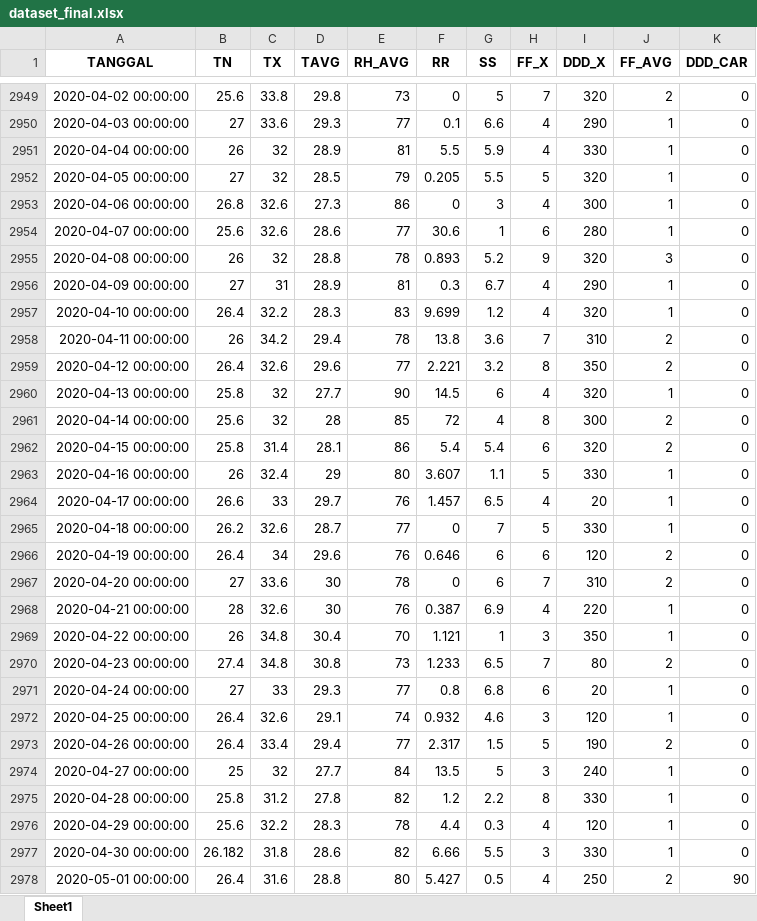
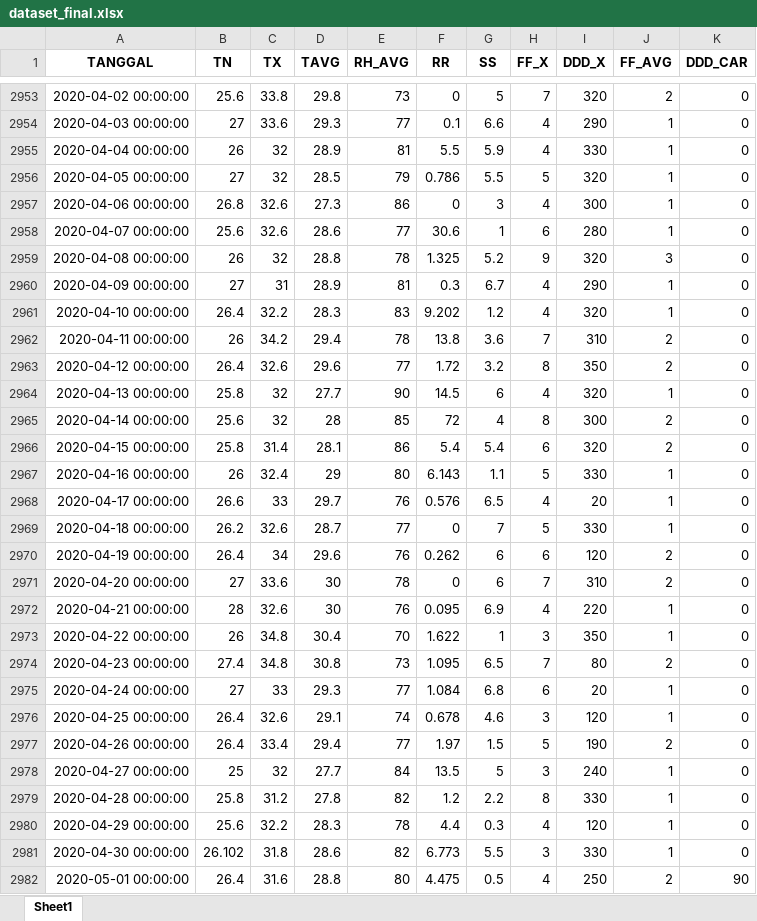
Before and after one commit to Ayusekar22/Jakarta-Weather-Prediction-2025, an Excel workbook: dataset_final.xlsx, sheet Sheet1, drawn as a sheet; only a part is shown, gaps mark what is left out; values as stored, in another font and other column widths than the file's, no borders; addresses are those after the commit; the diff covers the shown part only; the diff names each change by its address in the sheet, - before the commit and + after, or states it on an @@ line.

```diff
--- a/dataset_final.xlsx (sheet Sheet1)
+++ b/dataset_final.xlsx (sheet Sheet1)
-F2956 (RR): 0.205
+F2956 (RR): 0.786
-F2959 (RR): 0.893
+F2959 (RR): 1.325
-F2961 (RR): 9.699
+F2961 (RR): 9.202
-F2963 (RR): 2.221
+F2963 (RR): 1.72
-F2967 (RR): 3.607
+F2967 (RR): 6.143
-F2968 (RR): 1.457
+F2968 (RR): 0.576
-F2970 (RR): 0.646
+F2970 (RR): 0.262
-F2972 (RR): 0.387
+F2972 (RR): 0.095
-F2973 (RR): 1.121
+F2973 (RR): 1.622
-F2974 (RR): 1.233
+F2974 (RR): 1.095
-F2975 (RR): 0.8
+F2975 (RR): 1.084
-F2976 (RR): 0.932
+F2976 (RR): 0.678
-F2977 (RR): 2.317
+F2977 (RR): 1.97
-B2981 (TN): 26.182
+B2981 (TN): 26.102
-F2981 (RR): 6.66
+F2981 (RR): 6.773
-F2982 (RR): 5.427
+F2982 (RR): 4.475
```
Also changed, not shown: 14 added rows and 952 edited cells elsewhere in this sheet, Data_Historis_2015_2025.xlsx, Dataset Raw/34-laporan_iklim_harian.xlsx, 5 other files.
